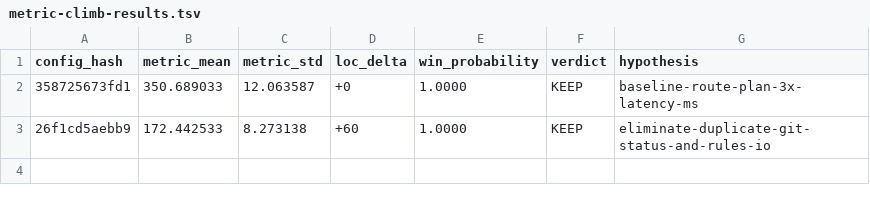
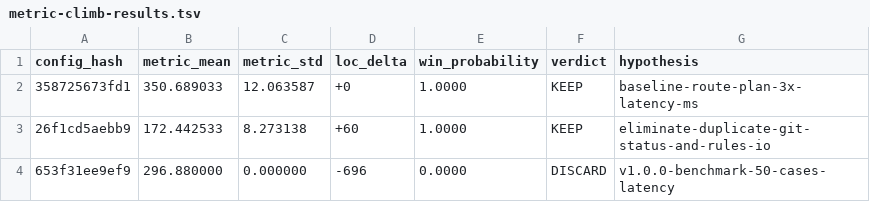
Before and after one commit to eonofpixel/Dreampia-Skill, a TSV file: evidence/metric-climb-results.tsv, drawn as a sheet; the diff names each change by its address in the sheet, - before the commit and + after, or states it on an @@ line.

Commit message:
fix(metric-climb): always include immutable_baseline files when hashing immutables across runs

```diff
--- a/evidence/metric-climb-results.tsv
+++ b/evidence/metric-climb-results.tsv
+row 4: 653f31ee9ef9 | 296.880000 | 0.000000 | -696 | 0.0000 | DISCARD | v1.0.0-benchmark-50-cases-latency
```
Also changed, not shown: 3 other files.
